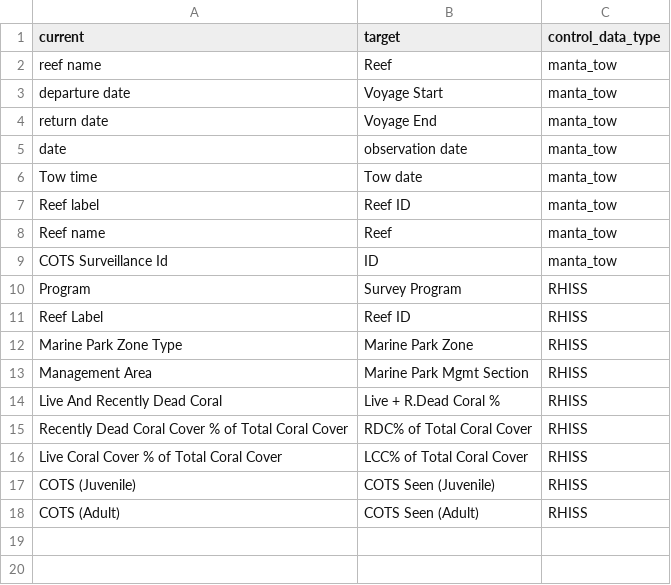
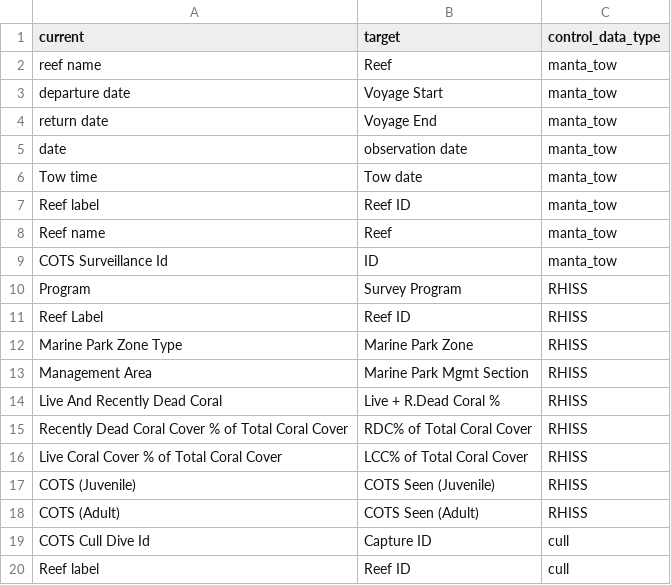
Before and after one commit to EthanWaters/reusable_digital_workflow, a CSV file: mapNames.csv, drawn as a sheet; the diff names each change by its address in the sheet, - before the commit and + after, or states it on an @@ line.

```diff
--- a/mapNames.csv
+++ b/mapNames.csv
+row 19: COTS Cull Dive Id | Capture ID | cull
+row 20: Reef label | Reef ID | cull
```
Also changed, not shown: setDataType.csv, 1 other file.
